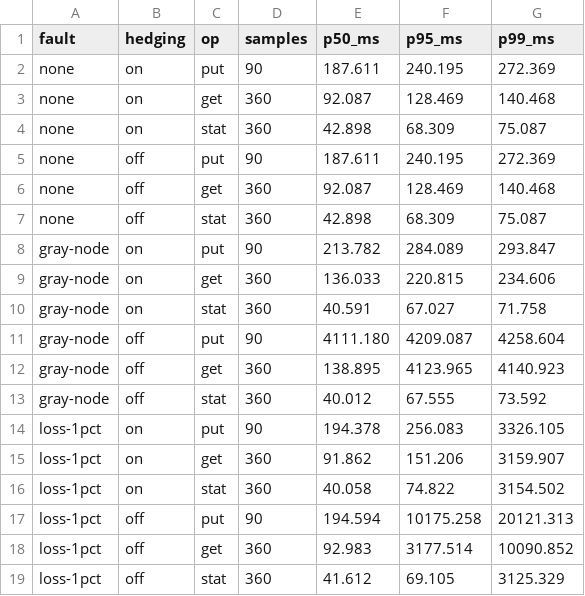
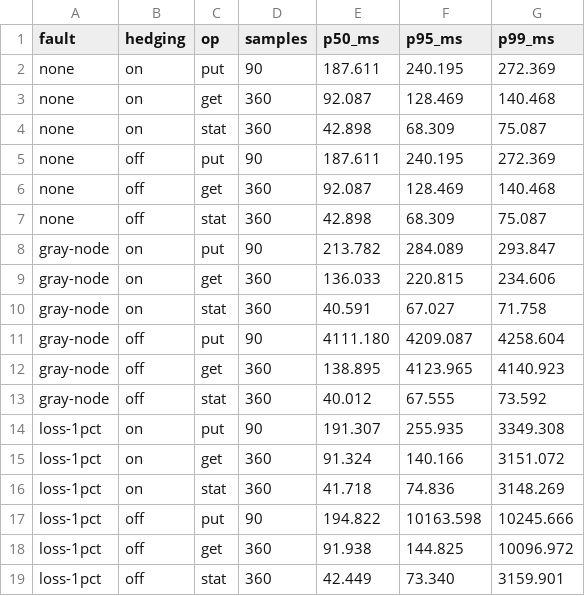
Before and after one commit to insanityatpeak/chunkd, a CSV file: docs/benchmarks/data/latency.csv, drawn as a sheet.

Commit message:
test(bench): put latency with the gray node detected

```diff
--- a/docs/benchmarks/data/latency.csv
+++ b/docs/benchmarks/data/latency.csv
@@ -13,7 +13,7 @@ gray-node,off,get,360,138.895,4123.965,4140.923
 gray-node,off,stat,360,40.012,67.555,73.592
-loss-1pct,on,put,90,194.378,256.083,3326.105
-loss-1pct,on,get,360,91.862,151.206,3159.907
-loss-1pct,on,stat,360,40.058,74.822,3154.502
-loss-1pct,off,put,90,194.594,10175.258,20121.313
-loss-1pct,off,get,360,92.983,3177.514,10090.852
-loss-1pct,off,stat,360,41.612,69.105,3125.329
+loss-1pct,on,put,90,191.307,255.935,3349.308
+loss-1pct,on,get,360,91.324,140.166,3151.072
+loss-1pct,on,stat,360,41.718,74.836,3148.269
+loss-1pct,off,put,90,194.822,10163.598,10245.666
+loss-1pct,off,get,360,91.938,144.825,10096.972
+loss-1pct,off,stat,360,42.449,73.340,3159.901
```
Also changed, not shown: docs/benchmarks/data/put-latency.csv, docs/benchmarks/data/resume.csv, 4 other files.
